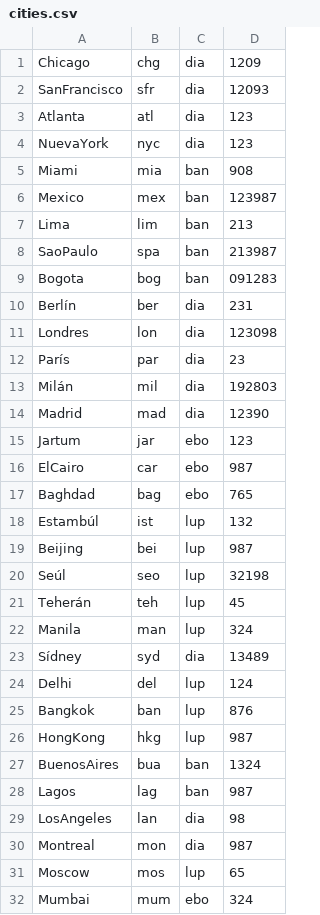
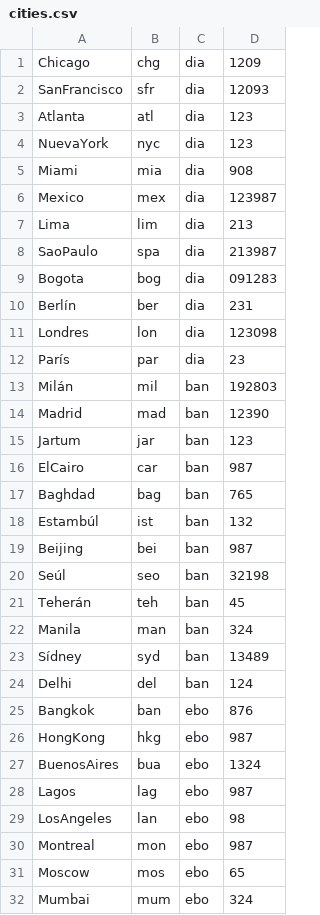
Before and after one commit to cadovid/Pandemia2019, a CSV file: src/java/_initdata/cities.csv, drawn as a sheet; only a part is shown; the diff covers the shown part only.

```diff
--- a/src/java/_initdata/cities.csv
+++ b/src/java/_initdata/cities.csv
@@ -4,7 +4,7 @@ Atlanta;atl;dia;123
 NuevaYork;nyc;dia;123
-Miami;mia;ban;908
-Mexico;mex;ban;123987
-Lima;lim;ban;213
-SaoPaulo;spa;ban;213987
-Bogota;bog;ban;091283
+Miami;mia;dia;908
+Mexico;mex;dia;123987
+Lima;lim;dia;213
+SaoPaulo;spa;dia;213987
+Bogota;bog;dia;091283
 Berlín;ber;dia;231
@@ -12,21 +12,21 @@ Londres;lon;dia;123098
 París;par;dia;23
-Milán;mil;dia;192803
-Madrid;mad;dia;12390
-Jartum;jar;ebo;123
-ElCairo;car;ebo;987
-Baghdad;bag;ebo;765
-Estambúl;ist;lup;132
-Beijing;bei;lup;987
-Seúl;seo;lup;32198
-Teherán;teh;lup;45
-Manila;man;lup;324
-Sídney;syd;dia;13489
-Delhi;del;lup;124
-Bangkok;ban;lup;876
-HongKong;hkg;lup;987
-BuenosAires;bua;ban;1324
-Lagos;lag;ban;987
-LosAngeles;lan;dia;98
-Montreal;mon;dia;987
-Moscow;mos;lup;65
+Milán;mil;ban;192803
+Madrid;mad;ban;12390
+Jartum;jar;ban;123
+ElCairo;car;ban;987
+Baghdad;bag;ban;765
+Estambúl;ist;ban;132
+Beijing;bei;ban;987
+Seúl;seo;ban;32198
+Teherán;teh;ban;45
+Manila;man;ban;324
+Sídney;syd;ban;13489
+Delhi;del;ban;124
+Bangkok;ban;ebo;876
+HongKong;hkg;ebo;987
+BuenosAires;bua;ebo;1324
+Lagos;lag;ebo;987
+LosAngeles;lan;ebo;98
+Montreal;mon;ebo;987
+Moscow;mos;ebo;65
 Mumbai;mum;ebo;324
```
Also changed, not shown: 7 edited cells elsewhere in this file, 22 other files.
